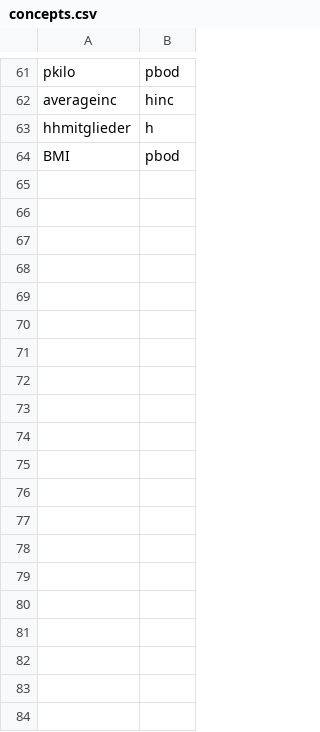
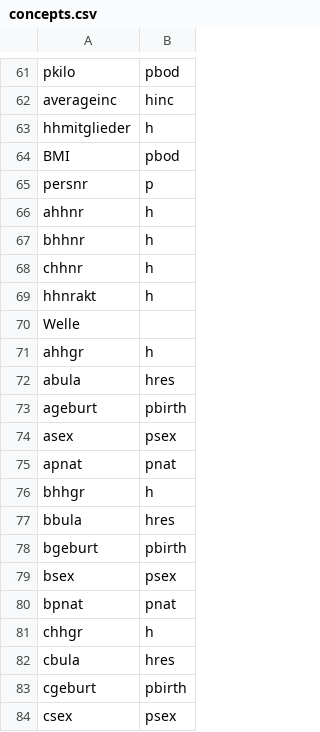
Before and after one commit to castolpe/testdata, a CSV file: doc/doc_csv/concepts.csv, drawn as a sheet; only a part is shown, gaps mark what is left out; the diff covers the shown part only.

```diff
--- a/doc/doc_csv/concepts.csv
+++ b/doc/doc_csv/concepts.csv
@@ -64 +64,21 @@ hhmitglieder,h
 BMI,pbod
+persnr,p
+ahhnr,h
+bhhnr,h
+chhnr,h
+hhnrakt,h
+Welle,
+ahhgr,h
+abula,hres
+ageburt,pbirth
+asex,psex
+apnat,pnat
+bhhgr,h
+bbula,hres
+bgeburt,pbirth
+bsex,psex
+bpnat,pnat
+chhgr,h
+cbula,hres
+cgeburt,pbirth
+csex,psex
```
Also changed, not shown: 10 added rows elsewhere in this file, doc/doc_csv/datasets.csv, doc/doc_csv/datasets_distributions.csv, 1 other file.
